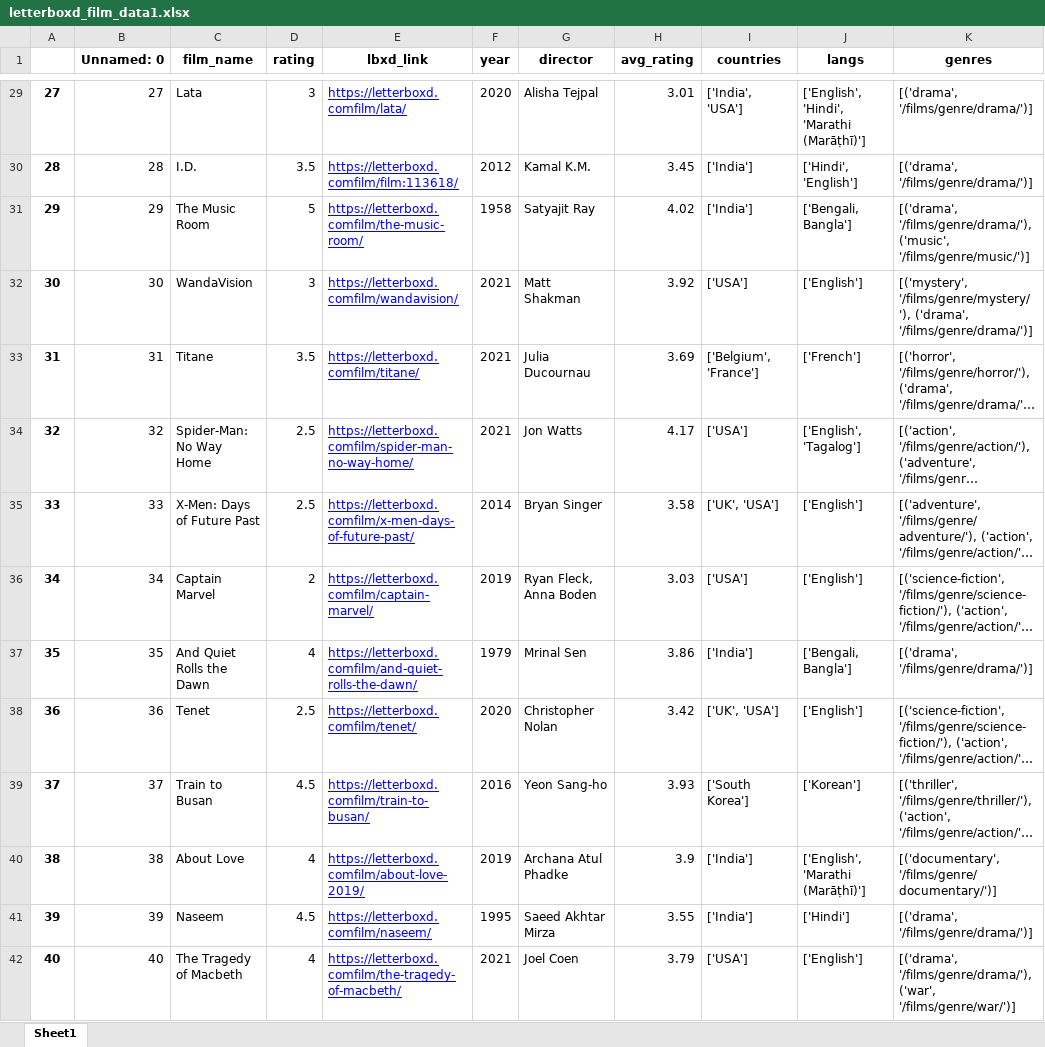
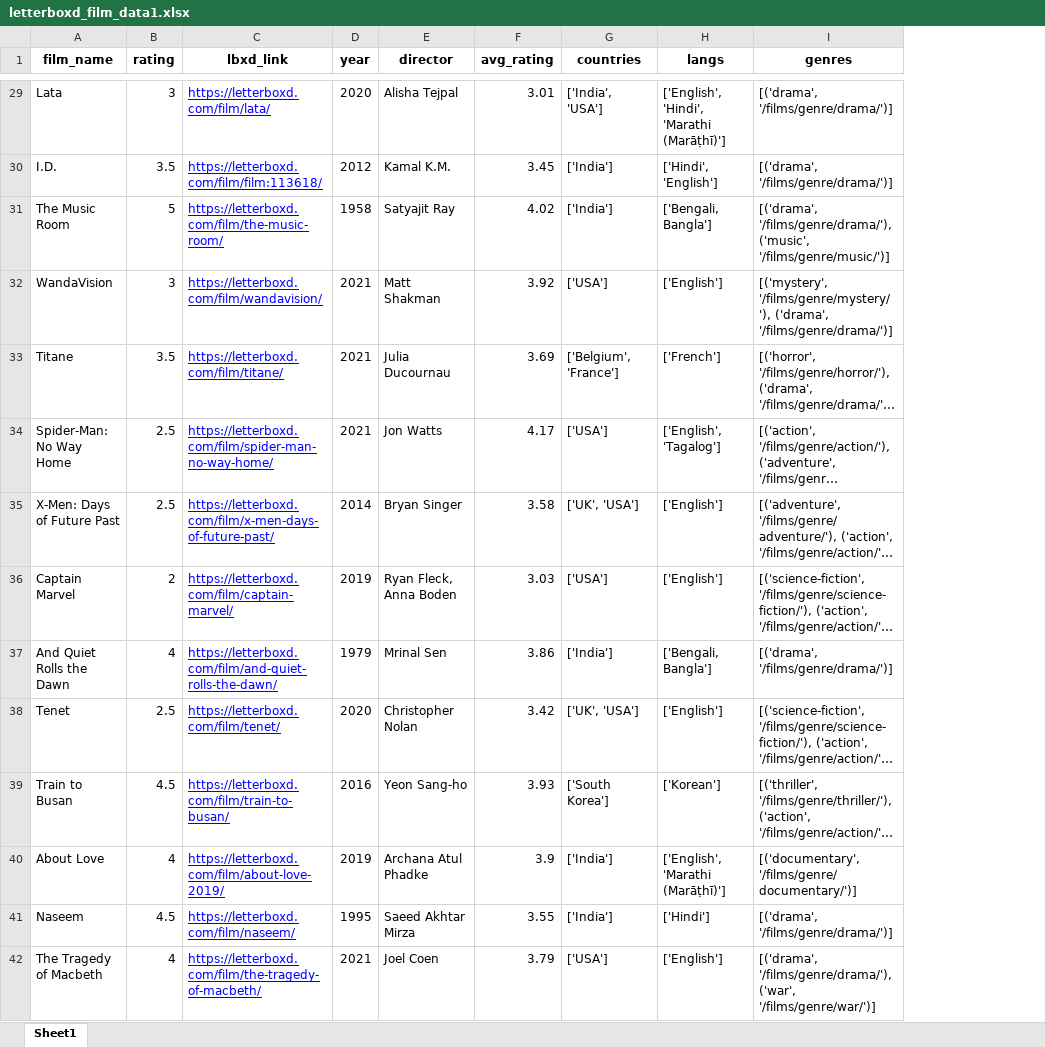
Before and after one commit to Param-Raval/letterboxd-stats, an Excel workbook: letterboxd_film_data1.xlsx, sheet Sheet1, drawn as a sheet; only a part is shown, gaps mark what is left out; long unchanged cells end in …; values as stored, in another font and other column widths than the file's, no borders; removed rows and columns are numbered as before the commit, all else as after; the diff covers the shown part only; the diff names each change by its address in the sheet, - before the commit and + after, or states it on an @@ line.

```diff
--- a/letterboxd_film_data1.xlsx (sheet Sheet1)
+++ b/letterboxd_film_data1.xlsx (sheet Sheet1)
-column A, rows 29-42: 27 | 28 | 29 | 30 | 31 | 32 | 33 | 34 | 35 | 36 | 37 | 38 | 39 | 40
-column B (Unnamed: 0), rows 29-42: 27 | 28 | 29 | 30 | 31 | 32 | 33 | 34 | 35 | 36 | 37 | 38 | 39 | 40
-C29 (lbxd_link): https://letterboxd.comfilm/lata/
+C29 (lbxd_link): https://letterboxd.com/film/lata/
-C30 (lbxd_link): https://letterboxd.comfilm/film:113618/
+C30 (lbxd_link): https://letterboxd.com/film/film:113618/
-C31 (lbxd_link): https://letterboxd.comfilm/the-music-room/
+C31 (lbxd_link): https://letterboxd.com/film/the-music-room/
-C32 (lbxd_link): https://letterboxd.comfilm/wandavision/
+C32 (lbxd_link): https://letterboxd.com/film/wandavision/
-C33 (lbxd_link): https://letterboxd.comfilm/titane/
+C33 (lbxd_link): https://letterboxd.com/film/titane/
-C34 (lbxd_link): https://letterboxd.comfilm/spider-man-no-way-home/
+C34 (lbxd_link): https://letterboxd.com/film/spider-man-no-way-home/
-C35 (lbxd_link): https://letterboxd.comfilm/x-men-days-of-future-past/
+C35 (lbxd_link): https://letterboxd.com/film/x-men-days-of-future-past/
-C36 (lbxd_link): https://letterboxd.comfilm/captain-marvel/
+C36 (lbxd_link): https://letterboxd.com/film/captain-marvel/
-C37 (lbxd_link): https://letterboxd.comfilm/and-quiet-rolls-the-dawn/
+C37 (lbxd_link): https://letterboxd.com/film/and-quiet-rolls-the-dawn/
-C38 (lbxd_link): https://letterboxd.comfilm/tenet/
+C38 (lbxd_link): https://letterboxd.com/film/tenet/
-C39 (lbxd_link): https://letterboxd.comfilm/train-to-busan/
+C39 (lbxd_link): https://letterboxd.com/film/train-to-busan/
-C40 (lbxd_link): https://letterboxd.comfilm/about-love-2019/
+C40 (lbxd_link): https://letterboxd.com/film/about-love-2019/
-C41 (lbxd_link): https://letterboxd.comfilm/naseem/
+C41 (lbxd_link): https://letterboxd.com/film/naseem/
-C42 (lbxd_link): https://letterboxd.comfilm/the-tragedy-of-macbeth/
+C42 (lbxd_link): https://letterboxd.com/film/the-tragedy-of-macbeth/
```
Also changed, not shown: 1090 edited cells elsewhere in this sheet, 1 other file.
